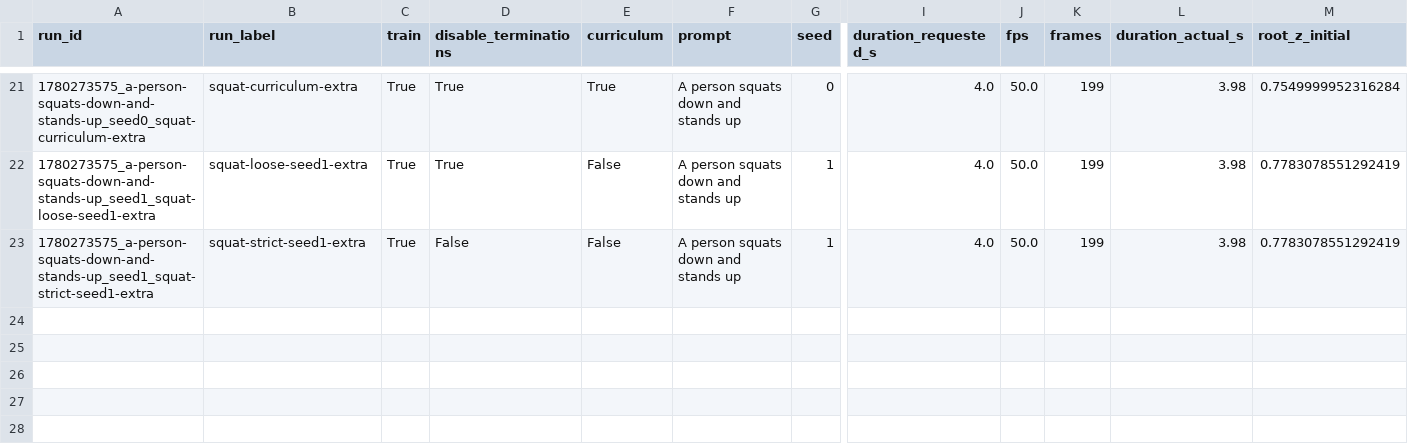
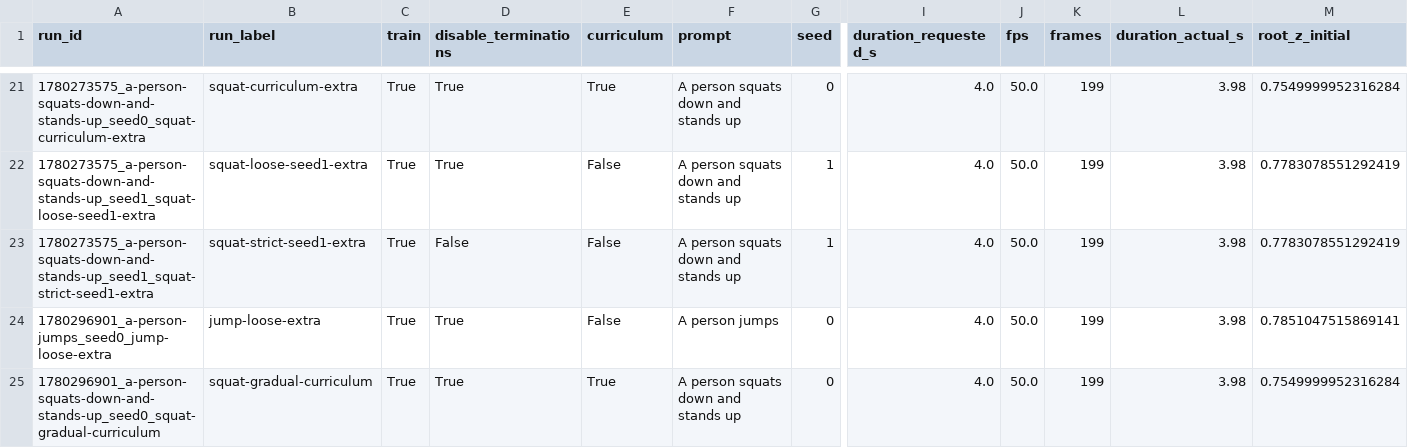
Before and after one commit to kuzeykantarcioglu/text-to-torque, a CSV file: results/motion_diagnostics.csv, drawn as a sheet; only a part is shown, gaps mark what is left out; rows hold the shown columns only; the diff names each change by its address in the sheet, - before the commit and + after, or states it on an @@ line.

```diff
--- a/results/motion_diagnostics.csv
+++ b/results/motion_diagnostics.csv
+row 24: 1780296901_a-person-jumps_seed0_jump-loose-extra | jump-loose-extra | True | True | False | A person jumps | 0 | 4.0 | 50.0 | 199 | 3.98 | 0.7851047515869141
+row 25: 1780296901_a-person-squats-down-and-stands-up_seed0_squat-gradual-curriculum | squat-gradual-curriculum | True | True | True | A person squats down and stands up | 0 | 4.0 | 50.0 | 199 | 3.98 | 0.7549999952316284
```
Also changed, not shown: results/training_summary.csv, 17 other files.
